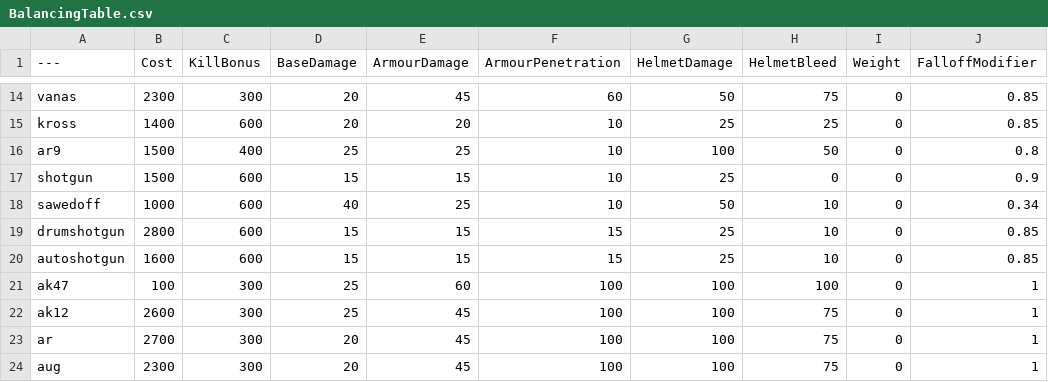
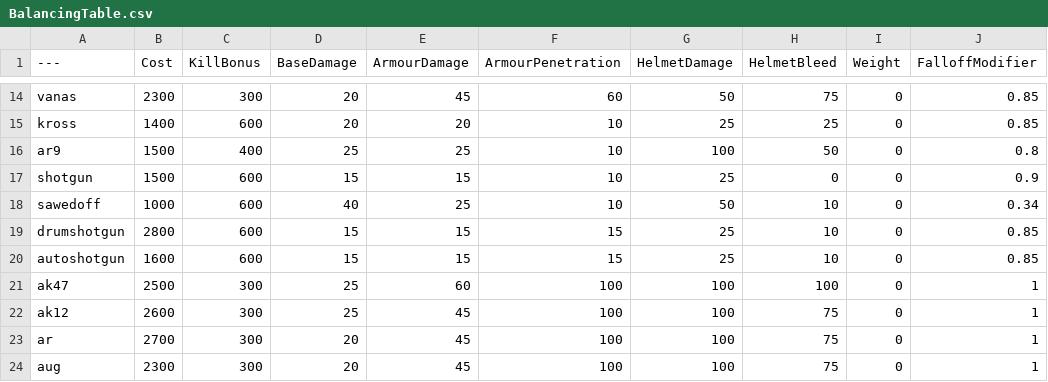
Before and after one commit to Stolas7236/BalancingTable, a CSV file: BalancingTable.csv, drawn as a sheet; only a part is shown, gaps mark what is left out; the diff names each change by its address in the sheet, - before the commit and + after, or states it on an @@ line.

Commit message:
Update BalancingTable.csv

```diff
--- a/BalancingTable.csv
+++ b/BalancingTable.csv
-B21 (Cost): 100
+B21 (Cost): 2500
```
